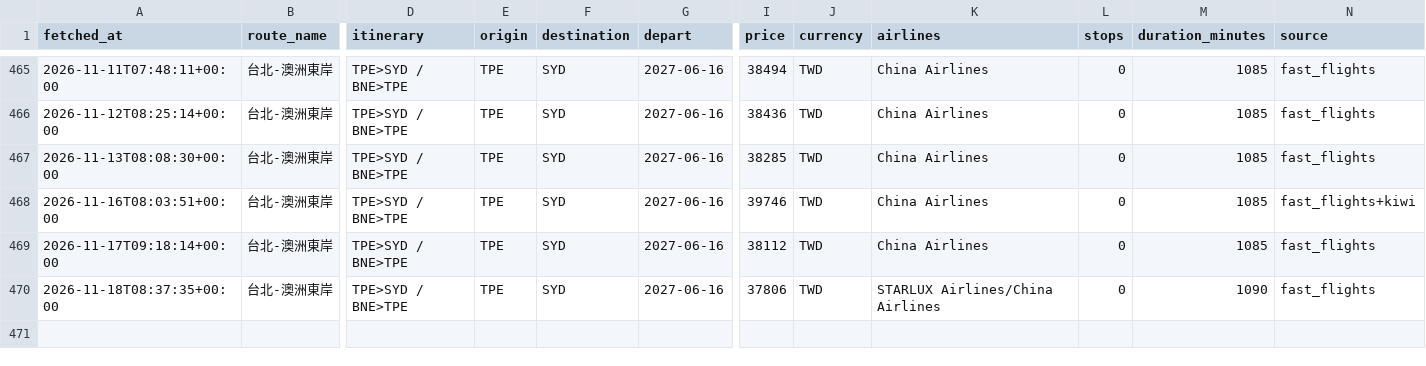
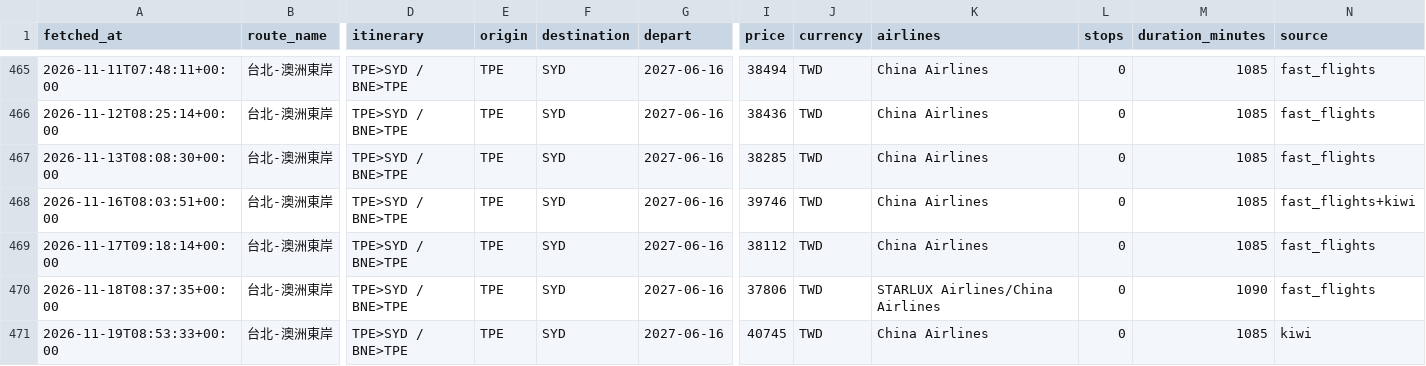
Before and after one commit to freshrogerchang-dev/Flight-tickets-tracker, a CSV file: data/prices.csv, drawn as a sheet; only a part is shown, gaps mark what is left out; rows hold the shown columns only; the diff names each change by its address in the sheet, - before the commit and + after, or states it on an @@ line.

```diff
--- a/data/prices.csv
+++ b/data/prices.csv
+row 471: 2026-11-19T08:53:33+00:00 | 台北-澳洲東岸 | TPE>SYD / BNE>TPE | TPE | SYD | 2027-06-16 | 40745 | TWD | China Airlines | 0 | 1085 | kiwi
```
